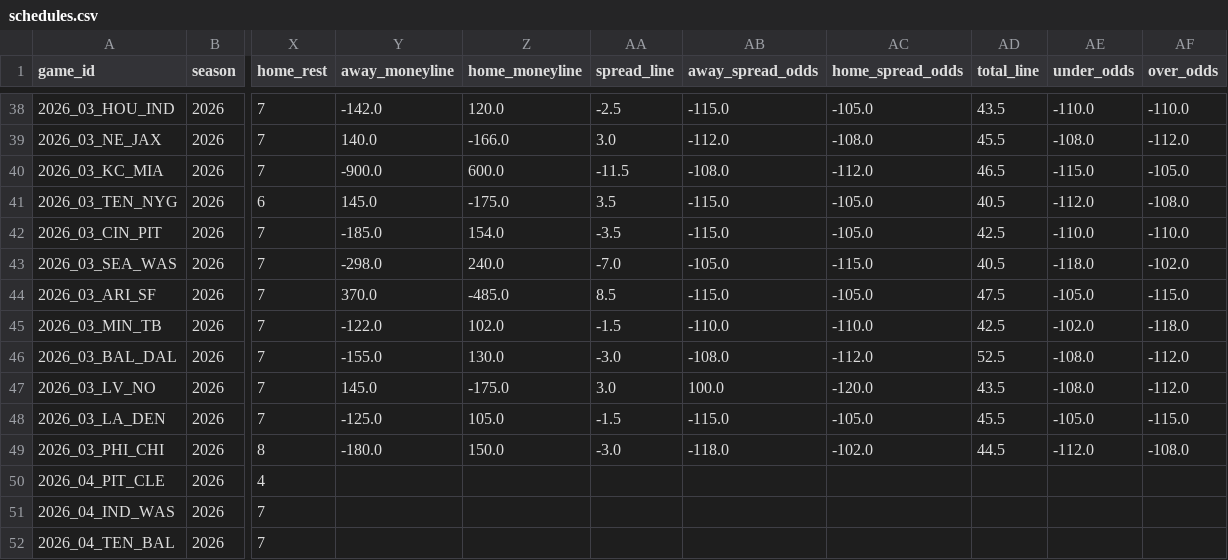
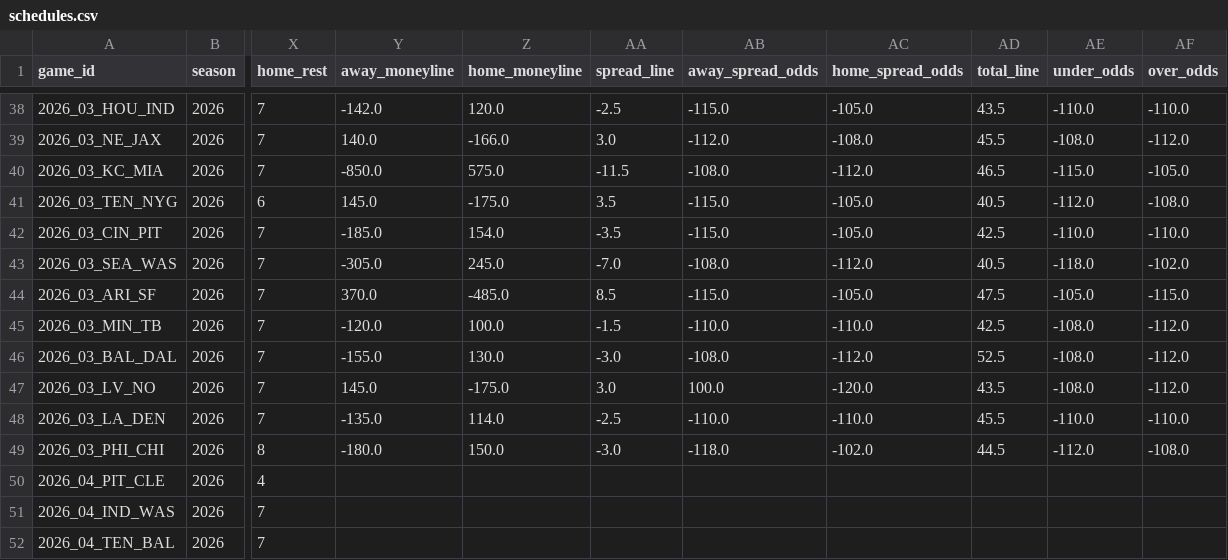
Before and after one commit to congini/gini-site, a CSV file: data/live_sources/schedules.csv, drawn as a sheet; only a part is shown, gaps mark what is left out; the diff names each change by its address in the sheet, - before the commit and + after, or states it on an @@ line.

```diff
--- a/data/live_sources/schedules.csv
+++ b/data/live_sources/schedules.csv
-Y40 (away_moneyline): -900.0
+Y40 (away_moneyline): -850.0
-Z40 (home_moneyline): 600.0
+Z40 (home_moneyline): 575.0
-Y43 (away_moneyline): -298.0
+Y43 (away_moneyline): -305.0
-Z43 (home_moneyline): 240.0
+Z43 (home_moneyline): 245.0
-AB43 (away_spread_odds): -105.0
+AB43 (away_spread_odds): -108.0
-AC43 (home_spread_odds): -115.0
+AC43 (home_spread_odds): -112.0
-Y45 (away_moneyline): -122.0
+Y45 (away_moneyline): -120.0
-Z45 (home_moneyline): 102.0
+Z45 (home_moneyline): 100.0
-AE45 (under_odds): -102.0
+AE45 (under_odds): -108.0
-AF45 (over_odds): -118.0
+AF45 (over_odds): -112.0
-Y48 (away_moneyline): -125.0
+Y48 (away_moneyline): -135.0
-Z48 (home_moneyline): 105.0
+Z48 (home_moneyline): 114.0
-AA48 (spread_line): -1.5
+AA48 (spread_line): -2.5
-AB48 (away_spread_odds): -115.0
+AB48 (away_spread_odds): -110.0
-AC48 (home_spread_odds): -105.0
+AC48 (home_spread_odds): -110.0
-AE48 (under_odds): -105.0
+AE48 (under_odds): -110.0
-AF48 (over_odds): -115.0
+AF48 (over_odds): -110.0
```
Also changed, not shown: data/live_sources/player_season_stats.csv, data/team_season_estat.csv, 5 other files.
